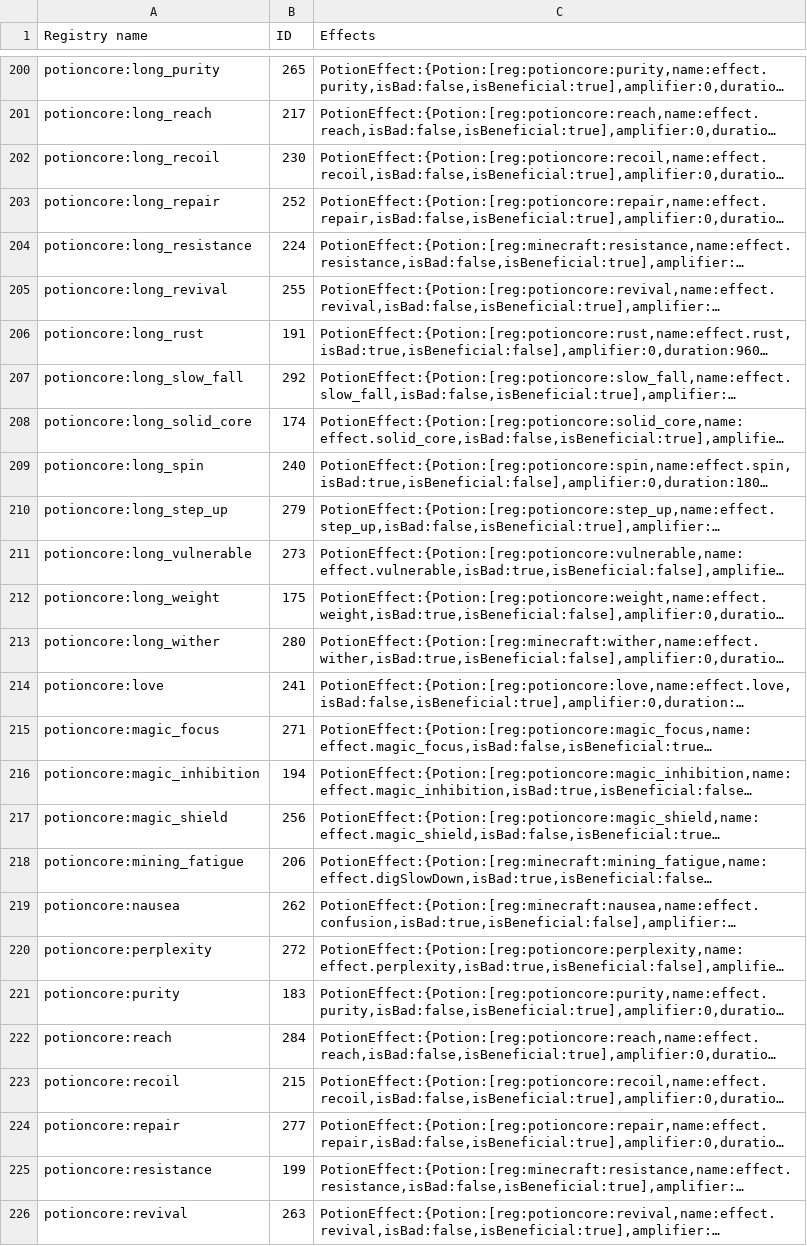
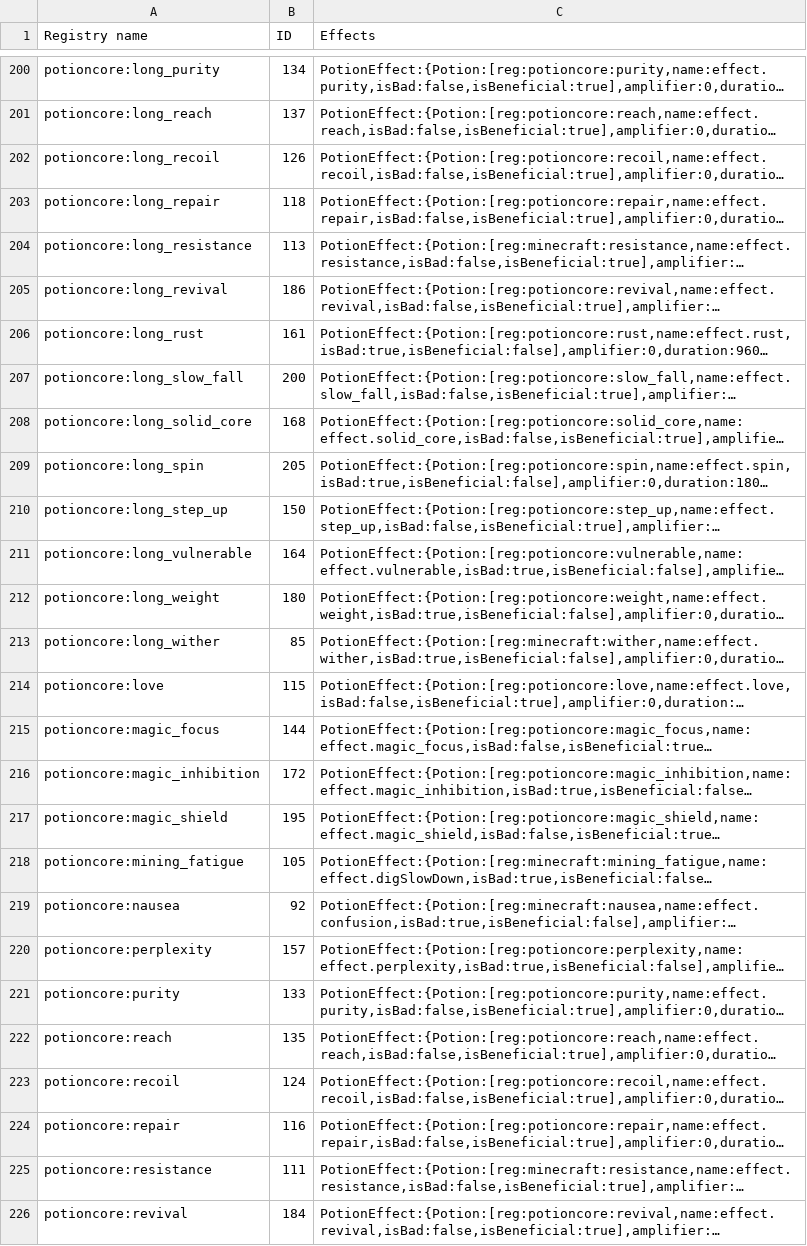
Before and after one commit to EnigmaticaModpacks/Enigmatica2Expert, a CSV file: config/tellme/potiontypes-csv.csv, drawn as a sheet; only a part is shown, gaps mark what is left out; long unchanged cells end in …; the diff covers the shown part only; the diff names each change by its address in the sheet, - before the commit and + after, or states it on an @@ line.

```diff
--- a/config/tellme/potiontypes-csv.csv
+++ b/config/tellme/potiontypes-csv.csv
-B200 (ID): 265
+B200 (ID): 134
-B201 (ID): 217
+B201 (ID): 137
-B202 (ID): 230
+B202 (ID): 126
-B203 (ID): 252
+B203 (ID): 118
-B204 (ID): 224
+B204 (ID): 113
-B205 (ID): 255
+B205 (ID): 186
-B206 (ID): 191
+B206 (ID): 161
-B207 (ID): 292
+B207 (ID): 200
-B208 (ID): 174
+B208 (ID): 168
-B209 (ID): 240
+B209 (ID): 205
-B210 (ID): 279
+B210 (ID): 150
-B211 (ID): 273
+B211 (ID): 164
-B212 (ID): 175
+B212 (ID): 180
-B213 (ID): 280
+B213 (ID): 85
-B214 (ID): 241
+B214 (ID): 115
-B215 (ID): 271
+B215 (ID): 144
-B216 (ID): 194
+B216 (ID): 172
-B217 (ID): 256
+B217 (ID): 195
-B218 (ID): 206
+B218 (ID): 105
-B219 (ID): 262
+B219 (ID): 92
-B220 (ID): 272
+B220 (ID): 157
-B221 (ID): 183
+B221 (ID): 133
-B222 (ID): 284
+B222 (ID): 135
-B223 (ID): 215
+B223 (ID): 124
-B224 (ID): 277
+B224 (ID): 116
-B225 (ID): 199
+B225 (ID): 111
-B226 (ID): 263
+B226 (ID): 184
```
Also changed, not shown: 140 edited cells elsewhere in this file, config/tellme/dimensions-csv.csv, config/tellme/enchantments-csv.csv, 35 other files.
